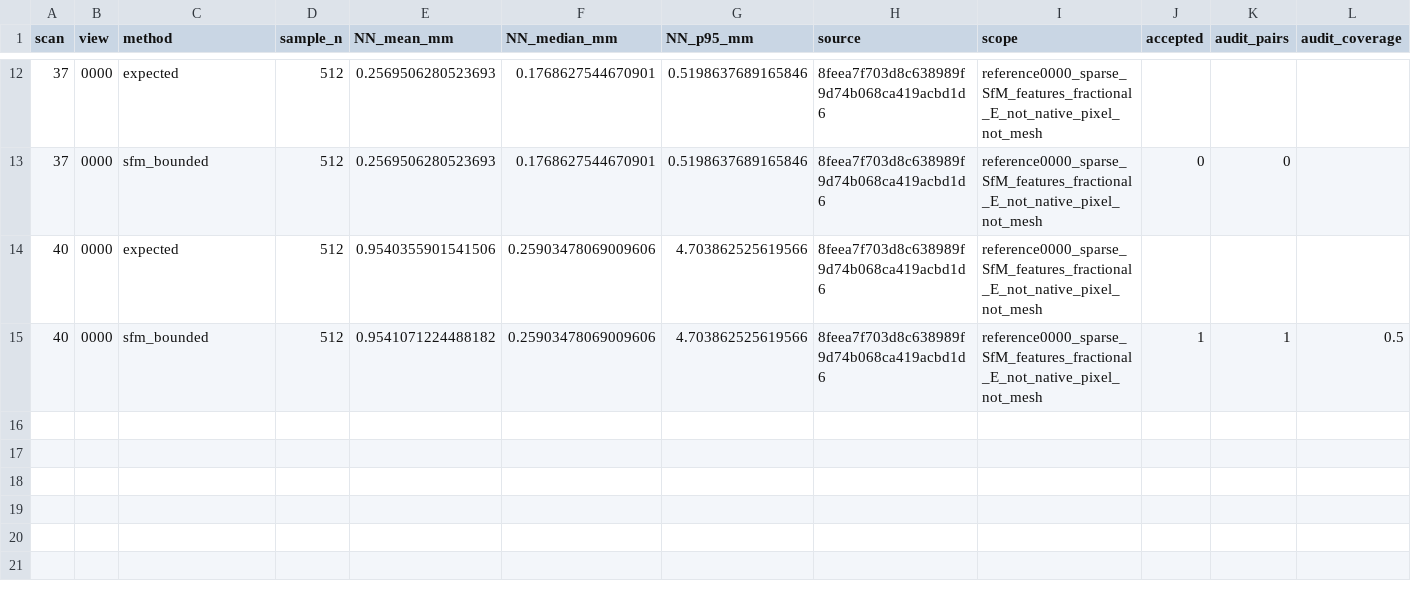
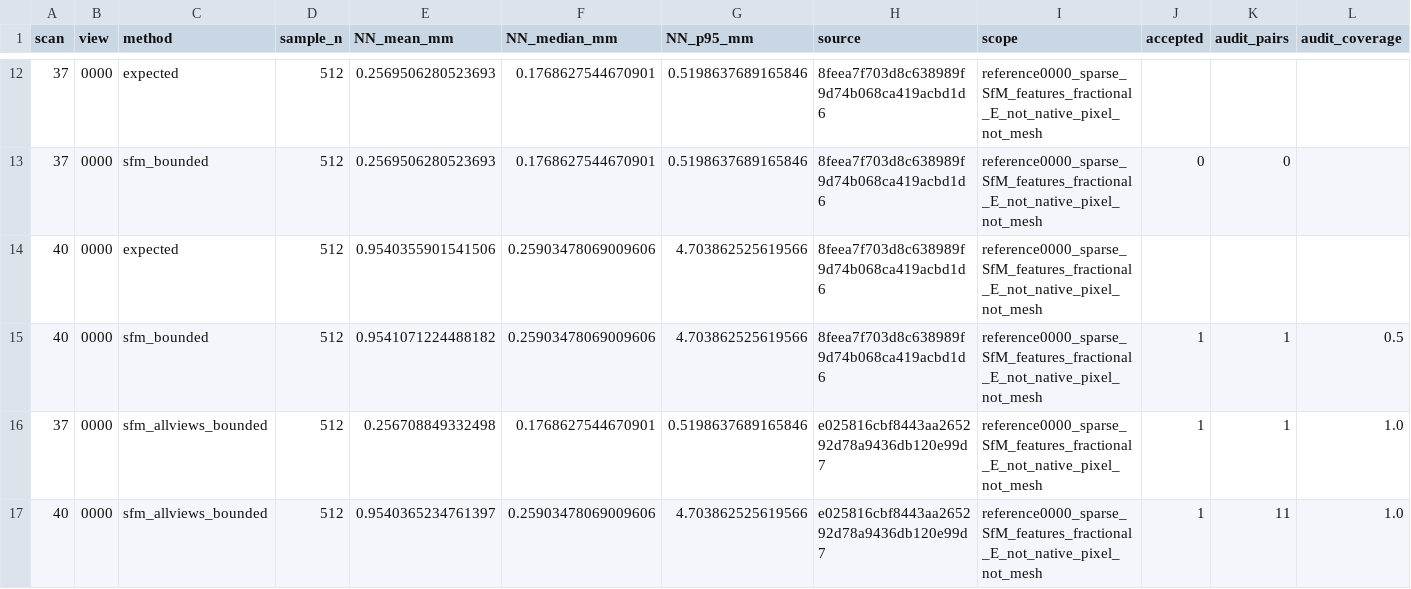
Before and after one commit to gfall-1407/GauDepth, a CSV file: 实验/03_高斯场层归属探索/观测约束深度最小验证.csv, drawn as a sheet; only a part is shown, gaps mark what is left out; rows hold the shown columns only; the diff names each change by its address in the sheet, - before the commit and + after, or states it on an @@ line.

```diff
--- a/实验/03_高斯场层归属探索/观测约束深度最小验证.csv
+++ b/实验/03_高斯场层归属探索/观测约束深度最小验证.csv
+row 16: 37 | 0000 | sfm_allviews_bounded | 512 | 0.256708849332498 | 0.1768627544670901 | 0.5198637689165846 | e025816cbf8443aa265292d78a9436db120e99d7 | reference0000_sparse_SfM_features_fractional_E_not_native_pixel_not_mesh | 1 | 1 | 1.0
+row 17: 40 | 0000 | sfm_allviews_bounded | 512 | 0.9540365234761397 | 0.25903478069009606 | 4.703862525619566 | e025816cbf8443aa265292d78a9436db120e99d7 | reference0000_sparse_SfM_features_fractional_E_not_native_pixel_not_mesh | 1 | 11 | 1.0
```
Also changed, not shown: 2 other files.
